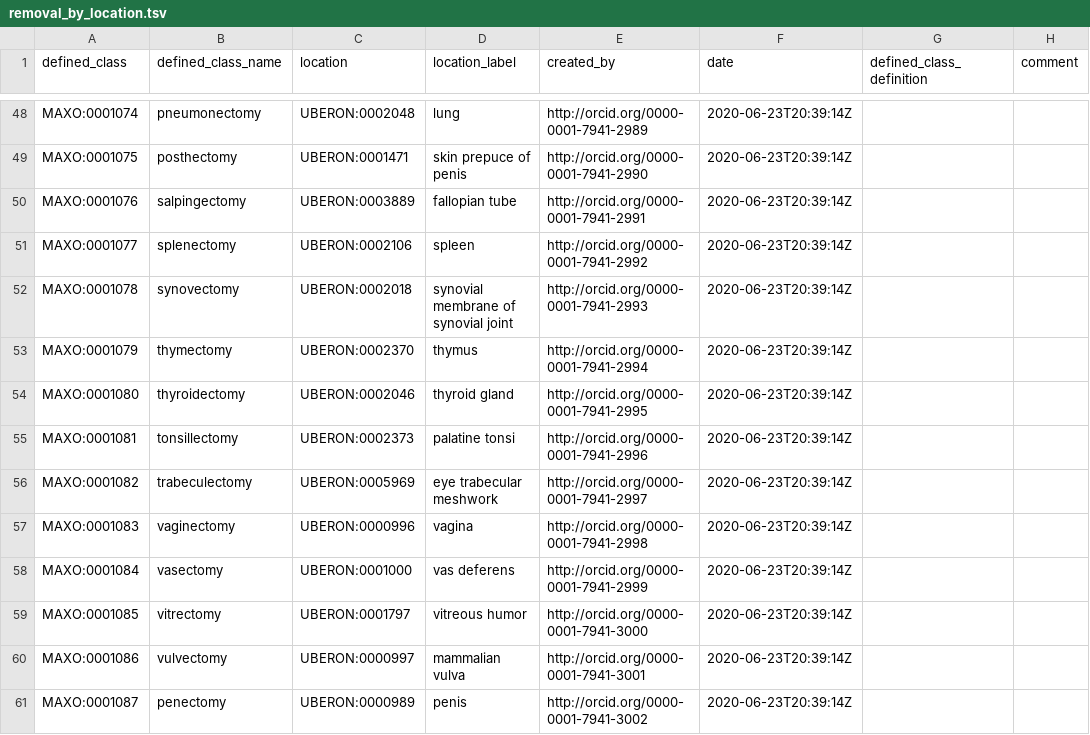
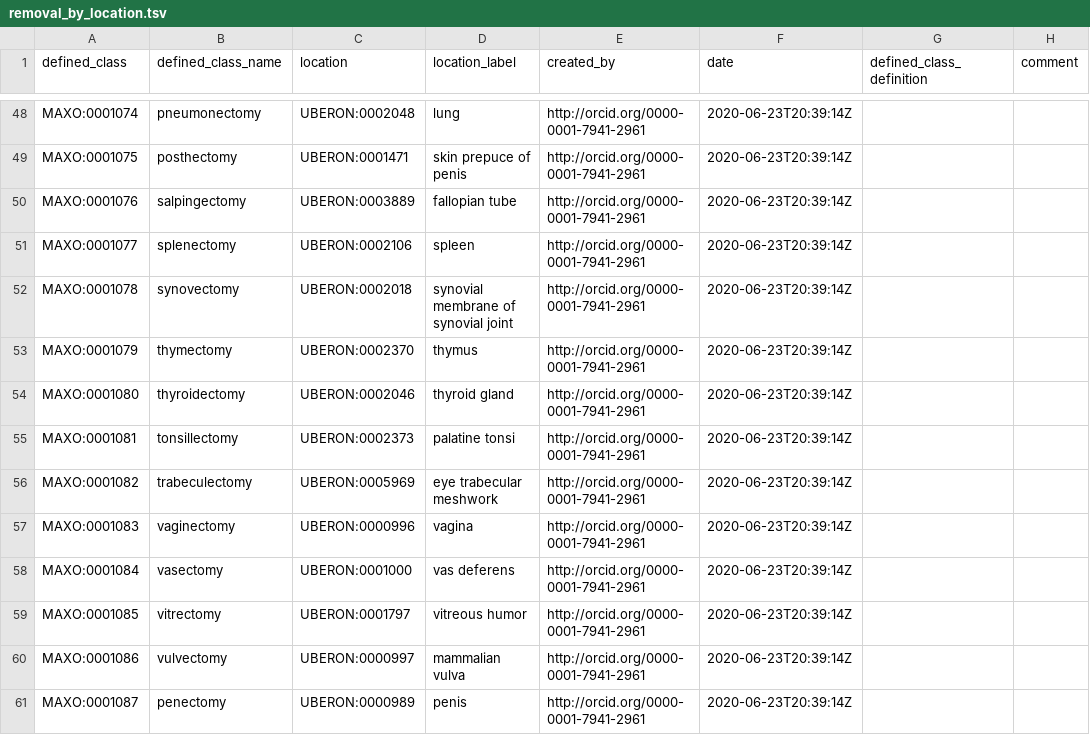
Before and after one commit to monarch-initiative/MAxO, a TSV file: src/patterns/data/manual/removal_by_location.tsv, drawn as a sheet; only a part is shown, gaps mark what is left out; the diff covers the shown part only; the diff names each change by its address in the sheet, - before the commit and + after, or states it on an @@ line.

```diff
--- a/src/patterns/data/manual/removal_by_location.tsv
+++ b/src/patterns/data/manual/removal_by_location.tsv
-E48 (created_by): http://orcid.org/0000-0001-7941-2989
+E48 (created_by): http://orcid.org/0000-0001-7941-2961
-E49 (created_by): http://orcid.org/0000-0001-7941-2990
+E49 (created_by): http://orcid.org/0000-0001-7941-2961
-E50 (created_by): http://orcid.org/0000-0001-7941-2991
+E50 (created_by): http://orcid.org/0000-0001-7941-2961
-E51 (created_by): http://orcid.org/0000-0001-7941-2992
+E51 (created_by): http://orcid.org/0000-0001-7941-2961
-E52 (created_by): http://orcid.org/0000-0001-7941-2993
+E52 (created_by): http://orcid.org/0000-0001-7941-2961
-E53 (created_by): http://orcid.org/0000-0001-7941-2994
+E53 (created_by): http://orcid.org/0000-0001-7941-2961
-E54 (created_by): http://orcid.org/0000-0001-7941-2995
+E54 (created_by): http://orcid.org/0000-0001-7941-2961
-E55 (created_by): http://orcid.org/0000-0001-7941-2996
+E55 (created_by): http://orcid.org/0000-0001-7941-2961
-E56 (created_by): http://orcid.org/0000-0001-7941-2997
+E56 (created_by): http://orcid.org/0000-0001-7941-2961
-E57 (created_by): http://orcid.org/0000-0001-7941-2998
+E57 (created_by): http://orcid.org/0000-0001-7941-2961
-E58 (created_by): http://orcid.org/0000-0001-7941-2999
+E58 (created_by): http://orcid.org/0000-0001-7941-2961
-E59 (created_by): http://orcid.org/0000-0001-7941-3000
+E59 (created_by): http://orcid.org/0000-0001-7941-2961
-E60 (created_by): http://orcid.org/0000-0001-7941-3001
+E60 (created_by): http://orcid.org/0000-0001-7941-2961
-E61 (created_by): http://orcid.org/0000-0001-7941-3002
+E61 (created_by): http://orcid.org/0000-0001-7941-2961
```
Also changed, not shown: 32 edited cells elsewhere in this file, src/patterns/data/manual/removal_by_phenotype.tsv, 36 other files.
